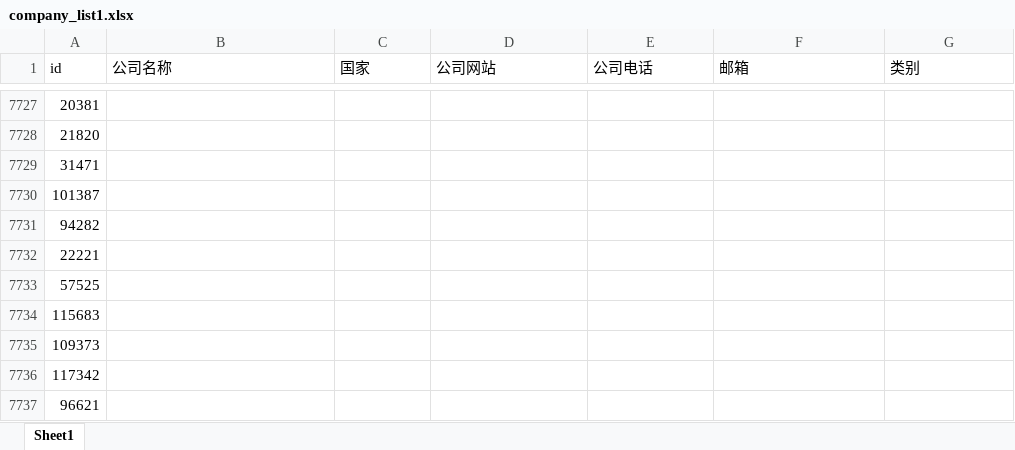
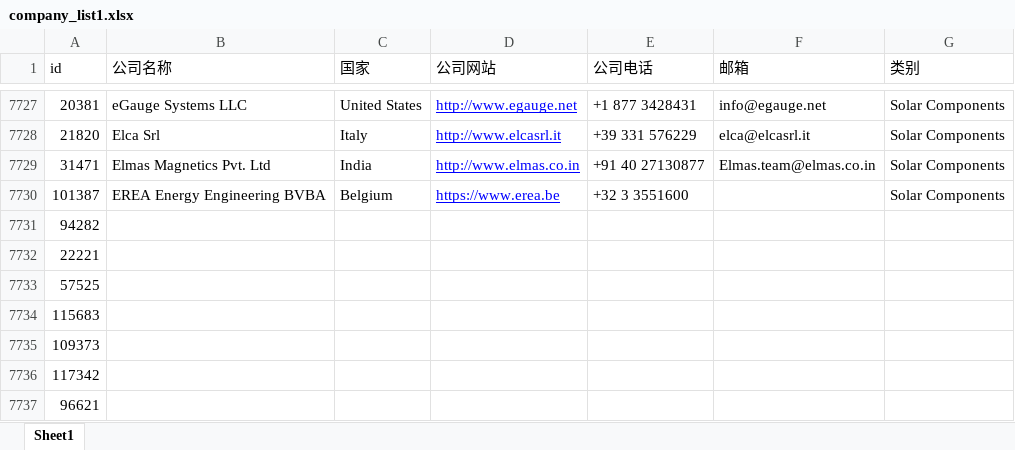
Before and after one commit to actors315/enfsolar.spider, an Excel workbook: doc/company_list1.xlsx, sheet Sheet1, drawn as a sheet; only a part is shown, gaps mark what is left out; values as stored, in another font and other column widths than the file's, no borders; the diff covers the shown part only; the diff names each change by its address in the sheet, - before the commit and + after, or states it on an @@ line.

```diff
--- a/doc/company_list1.xlsx (sheet Sheet1)
+++ b/doc/company_list1.xlsx (sheet Sheet1)
-B7727 (公司名称): (empty)
+B7727 (公司名称): eGauge Systems LLC
-C7727 (国家): (empty)
+C7727 (国家): United States
-D7727 (公司网站): (empty)
+D7727 (公司网站): http://www.egauge.net
-E7727 (公司电话): (empty)
+E7727 (公司电话): +1 877 3428431
-F7727 (邮箱): (empty)
+F7727 (邮箱): info@egauge.net
-G7727:G7730 (类别): (empty)
+G7727:G7730 (类别): Solar Components
-B7728 (公司名称): (empty)
+B7728 (公司名称): Elca Srl
-C7728 (国家): (empty)
+C7728 (国家): Italy
-D7728 (公司网站): (empty)
+D7728 (公司网站): http://www.elcasrl.it
-E7728 (公司电话): (empty)
+E7728 (公司电话): +39 331 576229
-F7728 (邮箱): (empty)
+F7728 (邮箱): elca@elcasrl.it
-B7729 (公司名称): (empty)
+B7729 (公司名称): Elmas Magnetics Pvt. Ltd
-C7729 (国家): (empty)
+C7729 (国家): India
-D7729 (公司网站): (empty)
+D7729 (公司网站): http://www.elmas.co.in
-E7729 (公司电话): (empty)
+E7729 (公司电话): +91 40 27130877
-F7729 (邮箱): (empty)
+F7729 (邮箱): Elmas.team@elmas.co.in
-B7730 (公司名称): (empty)
+B7730 (公司名称): EREA Energy Engineering BVBA
-C7730 (国家): (empty)
+C7730 (国家): Belgium
-D7730 (公司网站): (empty)
+D7730 (公司网站): https://www.erea.be
-E7730 (公司电话): (empty)
+E7730 (公司电话): +32 3 3551600
```
Also changed, not shown: 36 edited cells elsewhere in this sheet, doc/company_list2.xlsx, 2 other files.
